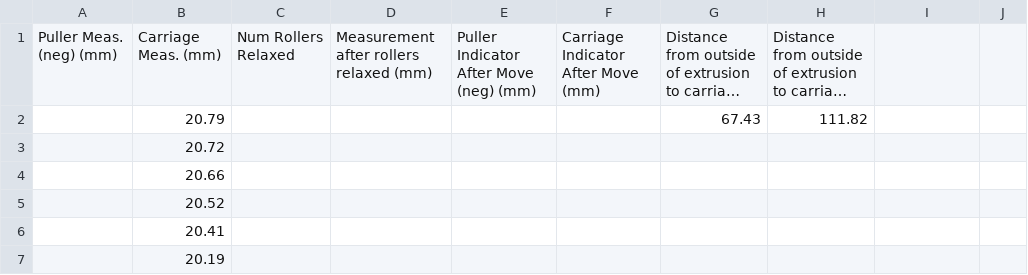
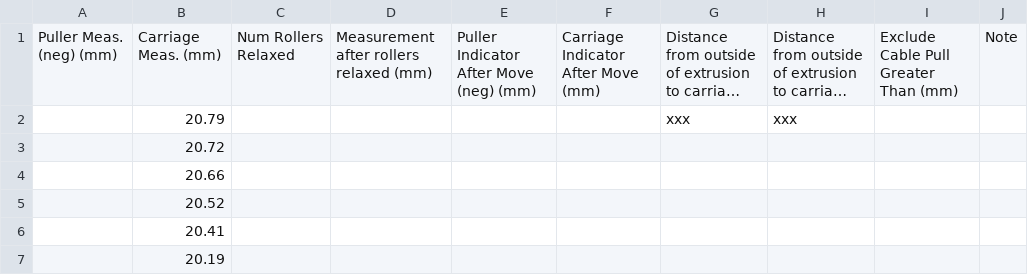
Before and after one commit to boothinator/derailleur-analysis, a CSV file: derailleurs/template/pullratio/2024-06-26 18-25 Relaxing.csv, drawn as a sheet; long unchanged cells end in …; the diff names each change by its address in the sheet, - before the commit and + after, or states it on an @@ line.

```diff
--- a/derailleurs/template/pullratio/2024-06-26 18-25 Relaxing.csv
+++ b/derailleurs/template/pullratio/2024-06-26 18-25 Relaxing.csv
-I1: (empty)
+I1: Exclude Cable Pull Greater Than (mm)
-J1: (empty)
+J1: Note
-G2: 67.43
+G2: xxx
-H2: 111.82
+H2: xxx
```
Also changed, not shown: derailleurs/template/pullratio/2024-06-22 10-26 Pulling.csv.
